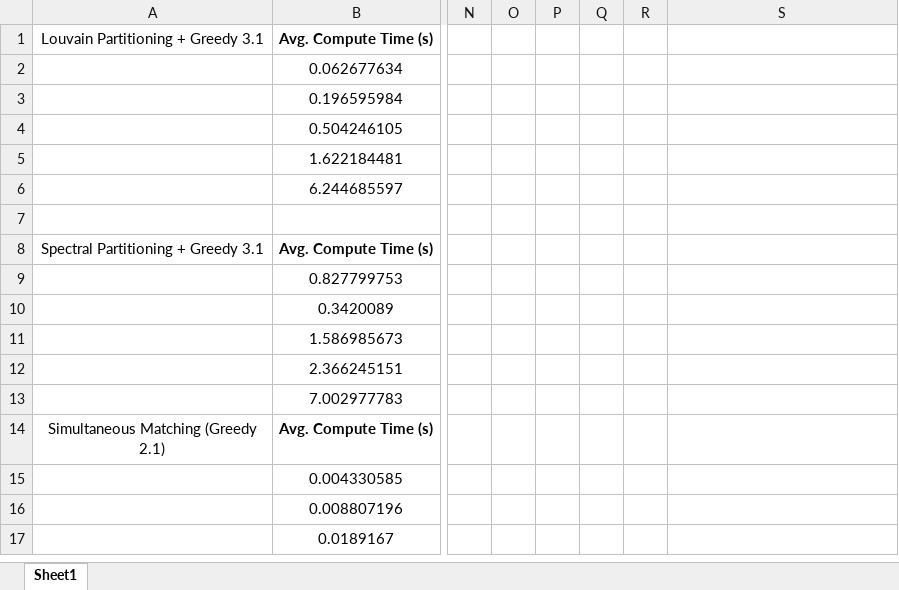
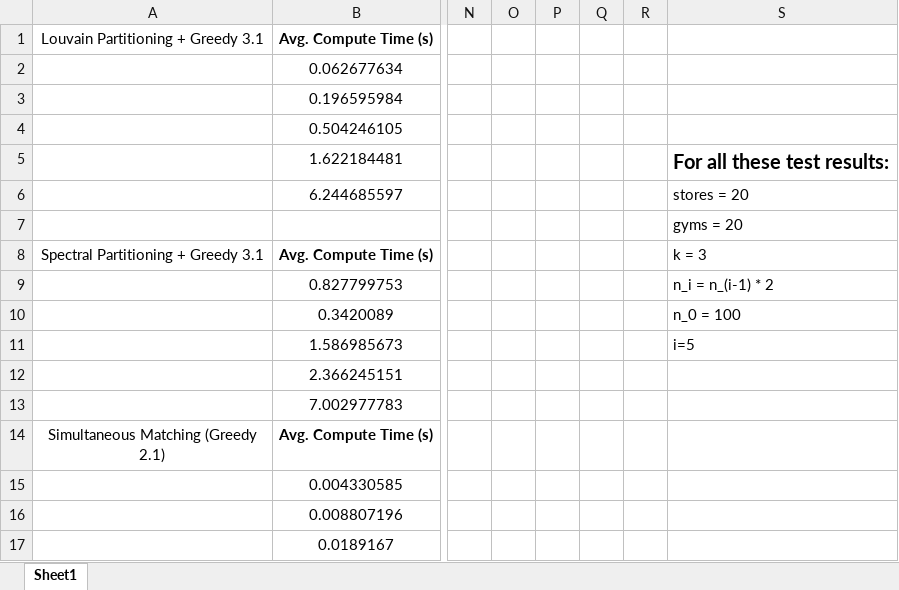
Before and after one commit to thefireblade/Gym-Grocery-Problem, an Excel workbook: partitioning/graph_files/Results.xlsx, sheet Sheet1, drawn as a sheet; only a part is shown, gaps mark what is left out; values as stored, in another font and other column widths than the file's, no borders; charts and pictures not drawn; the diff covers the shown part only; the diff names each change by its address in the sheet, - before the commit and + after, or states it on an @@ line.

Commit message:
updating compilation of tests

```diff
--- a/partitioning/graph_files/Results.xlsx (sheet Sheet1)
+++ b/partitioning/graph_files/Results.xlsx (sheet Sheet1)
-S5: (empty)
+S5: For all these test results:
-S6: (empty)
+S6: stores = 20
-S7: (empty)
+S7: gyms = 20
-S8: (empty)
+S8: k = 3
-S9: (empty)
+S9: n_i = n_(i-1) * 2
-S10: (empty)
+S10: n_0 = 100
-S11: (empty)
+S11: i=5
```
Also changed, not shown: 77 added rows elsewhere in this sheet, charts or pictures, 28 other files.
